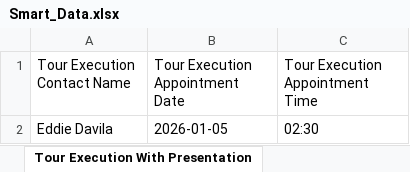
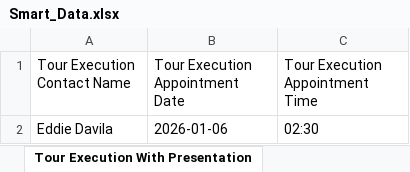
Before and after one commit to abubakararshad1/SmartRep, an Excel workbook: Excel/Smart_Data.xlsx, sheet Tour Execution With Presentation, drawn as a sheet; values as stored, in another font and other column widths than the file's, no borders; the diff names each change by its address in the sheet, - before the commit and + after, or states it on an @@ line.

```diff
--- a/Excel/Smart_Data.xlsx (sheet Tour Execution With Presentation)
+++ b/Excel/Smart_Data.xlsx (sheet Tour Execution With Presentation)
-B2 (Tour Execution Appointment Date): 2026-01-05
+B2 (Tour Execution Appointment Date): 2026-01-06
```
Also changed, not shown: sheet Tour Plan, sheet Convert Tour Plan, other sheet tabs, 4 other files.
